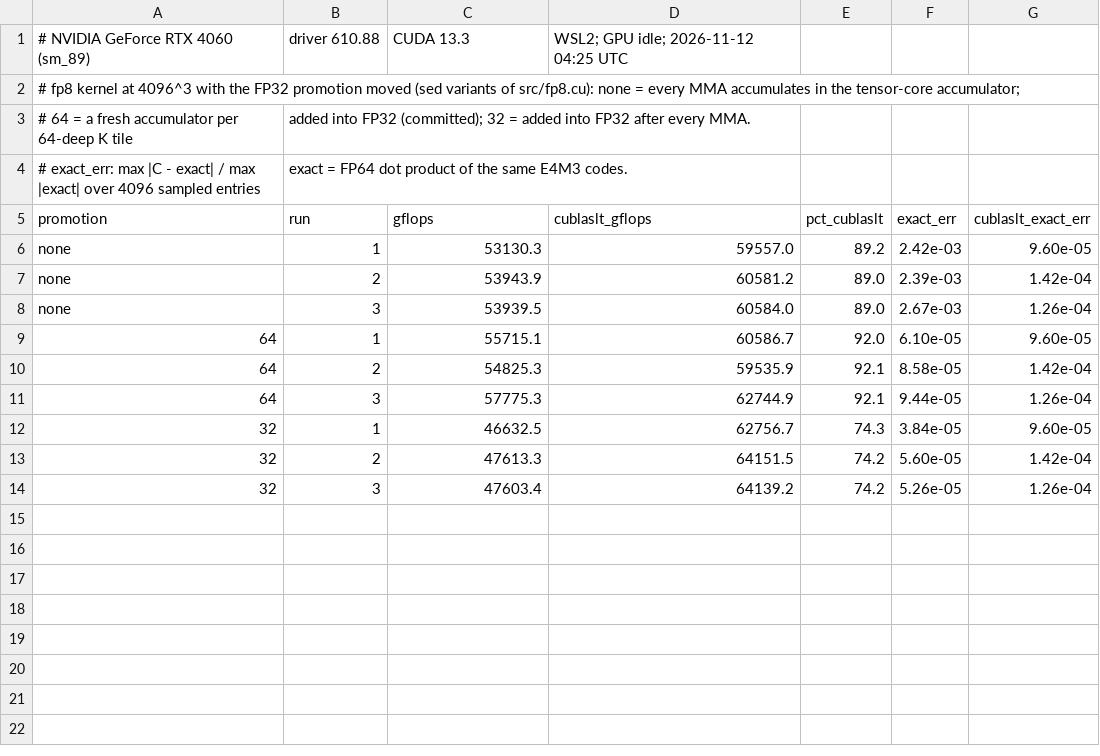
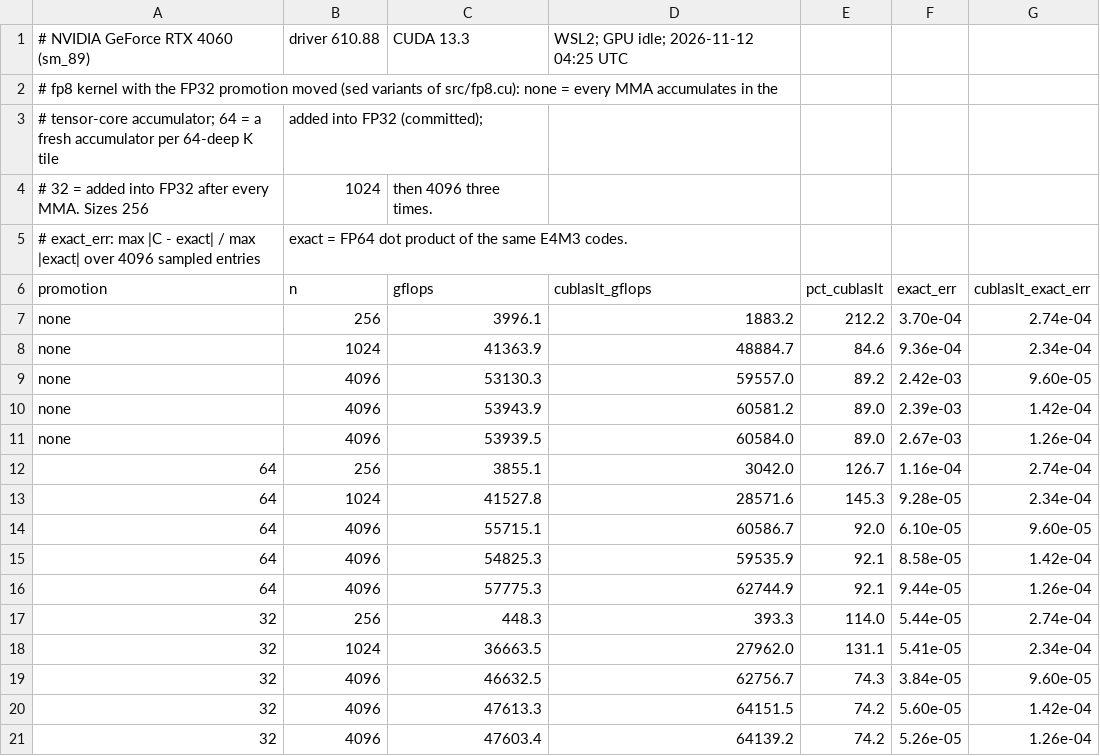
Before and after one commit to NicholasUnruh/cuda-gemm, a CSV file: docs/results/fp8-promotion.csv, drawn as a sheet.

```diff
--- a/docs/results/fp8-promotion.csv
+++ b/docs/results/fp8-promotion.csv
@@ -1,14 +1,21 @@
 # NVIDIA GeForce RTX 4060 (sm_89), driver 610.88, CUDA 13.3, WSL2; GPU idle; 2026-11-12 04:25 UTC
-# fp8 kernel at 4096^3 with the FP32 promotion moved (sed variants of src/fp8.cu): none = every MMA accumulates in the tensor-core accumulator;
-# 64 = a fresh accumulator per 64-deep K tile, added into FP32 (committed); 32 = added into FP32 after every MMA.
+# fp8 kernel with the FP32 promotion moved (sed variants of src/fp8.cu): none = every MMA accumulates in the
+# tensor-core accumulator; 64 = a fresh accumulator per 64-deep K tile, added into FP32 (committed);
+# 32 = added into FP32 after every MMA. Sizes 256, 1024, then 4096 three times.
 # exact_err: max |C - exact| / max |exact| over 4096 sampled entries, exact = FP64 dot product of the same E4M3 codes.
-promotion,run,gflops,cublaslt_gflops,pct_cublaslt,exact_err,cublaslt_exact_err
-none,1,53130.3,59557.0,89.2,2.42e-03,9.60e-05
-none,2,53943.9,60581.2,89.0,2.39e-03,1.42e-04
-none,3,53939.5,60584.0,89.0,2.67e-03,1.26e-04
-64,1,55715.1,60586.7,92.0,6.10e-05,9.60e-05
-64,2,54825.3,59535.9,92.1,8.58e-05,1.42e-04
-64,3,57775.3,62744.9,92.1,9.44e-05,1.26e-04
-32,1,46632.5,62756.7,74.3,3.84e-05,9.60e-05
-32,2,47613.3,64151.5,74.2,5.60e-05,1.42e-04
-32,3,47603.4,64139.2,74.2,5.26e-05,1.26e-04
+promotion,n,gflops,cublaslt_gflops,pct_cublaslt,exact_err,cublaslt_exact_err
+none,256,3996.1,1883.2,212.2,3.70e-04,2.74e-04
+none,1024,41363.9,48884.7,84.6,9.36e-04,2.34e-04
+none,4096,53130.3,59557.0,89.2,2.42e-03,9.60e-05
+none,4096,53943.9,60581.2,89.0,2.39e-03,1.42e-04
+none,4096,53939.5,60584.0,89.0,2.67e-03,1.26e-04
+64,256,3855.1,3042.0,126.7,1.16e-04,2.74e-04
+64,1024,41527.8,28571.6,145.3,9.28e-05,2.34e-04
+64,4096,55715.1,60586.7,92.0,6.10e-05,9.60e-05
+64,4096,54825.3,59535.9,92.1,8.58e-05,1.42e-04
+64,4096,57775.3,62744.9,92.1,9.44e-05,1.26e-04
+32,256,448.3,393.3,114.0,5.44e-05,2.74e-04
+32,1024,36663.5,27962.0,131.1,5.41e-05,2.34e-04
+32,4096,46632.5,62756.7,74.3,3.84e-05,9.60e-05
+32,4096,47613.3,64151.5,74.2,5.60e-05,1.42e-04
+32,4096,47603.4,64139.2,74.2,5.26e-05,1.26e-04
```
Also changed, not shown: docs/results/rtx4060.csv, 12 other files.
